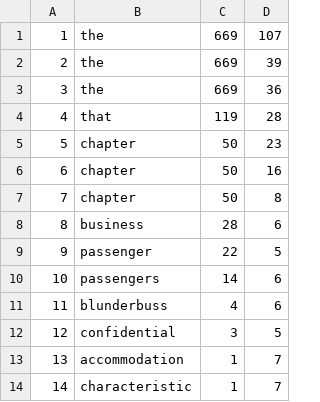
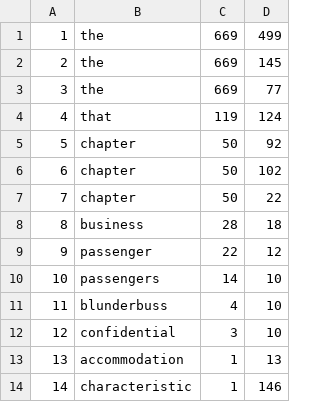
Before and after one commit to lucas-larsson/ID-1020-Algos-Data, a CSV file: lab3/Assignment 4/src/KTH/ID1020/OutPutFiles/DataST1.csv, drawn as a sheet.

Commit message:
added more data to the data files

```diff
--- a/lab3/Assignment 4/src/KTH/ID1020/OutPutFiles/DataST1.csv
+++ b/lab3/Assignment 4/src/KTH/ID1020/OutPutFiles/DataST1.csv
@@ -1,14 +1,14 @@
-1,the,669,107
-2,the,669,39
-3,the,669,36
-4,that,119,28
-5,chapter,50,23
-6,chapter,50,16
-7,chapter,50,8
-8,business,28,6
-9,passenger,22,5
-10,passengers,14,6
-11,blunderbuss,4,6
-12,confidential,3,5
-13,accommodation,1,7
-14,characteristic,1,7
+1,the,669,499
+2,the,669,145
+3,the,669,77
+4,that,119,124
+5,chapter,50,92
+6,chapter,50,102
+7,chapter,50,22
+8,business,28,18
+9,passenger,22,12
+10,passengers,14,10
+11,blunderbuss,4,10
+12,confidential,3,10
+13,accommodation,1,13
+14,characteristic,1,146
```
Also changed, not shown: lab3/Assignment 4/src/KTH/ID1020/OutPutFiles/DataBST1.csv, lab3/Assignment 4/src/KTH/ID1020/OutPutFiles/DataBST10.csv, 32 other files.
